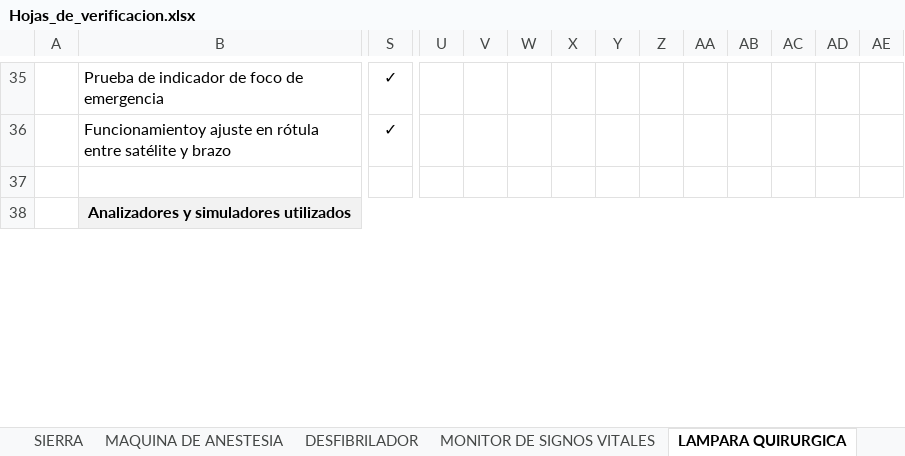
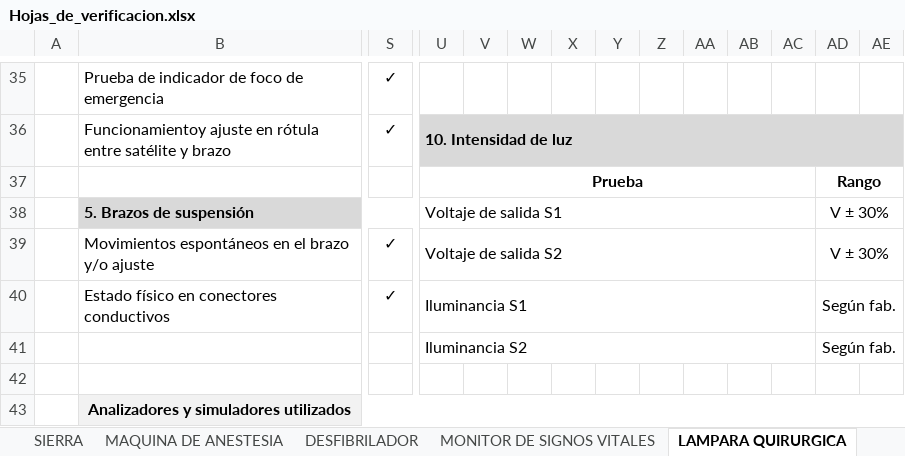
Before and after one commit to BlackJudaz/Hojas-de-verificacion, an Excel workbook: datos/Hojas_de_verificacion.xlsx, sheet LAMPARA QUIRURGICA, drawn as a sheet; only a part is shown, gaps mark what is left out; values as stored, in another font and other column widths than the file's, no borders; charts and pictures not drawn; rows hold the shown columns only; the diff covers the shown part only; the diff names each change by its address in the sheet, - before the commit and + after, or states it on an @@ line.

```diff
--- a/datos/Hojas_de_verificacion.xlsx (sheet LAMPARA QUIRURGICA)
+++ b/datos/Hojas_de_verificacion.xlsx (sheet LAMPARA QUIRURGICA)
-U36: (empty)
+U36: 10. Intensidad de luz
-U36 fill: none
+U36 fill: #D9D9D9
+U36:AL36 merged
+row 37:  |  |  | Prueba |  |  |  |  |  |  |  |  | Rango
+row 38:  | 5. Brazos de suspensión |  | Voltaje de salida S1 |  |  |  |  |  |  |  |  | V ± 30%
+row 39:  | Movimientos espontáneos en el brazo y/o ajuste | ✓ | Voltaje de salida S2 |  |  |  |  |  |  |  |  | V ± 30%
+row 40:  | Estado físico en conectores conductivos | ✓ | Iluminancia S1 |  |  |  |  |  |  |  |  | Según fab.
+row 41:  |  |  | Iluminancia S2 |  |  |  |  |  |  |  |  | Según fab.
```
Also changed, not shown: 6 added rows, 6 removed rows, 14 edited cells, cell formats and merged cells elsewhere in this sheet, sheet UNIDAD DE ELECTROCIRUGIA, other sheet tabs, charts or pictures, 7 other files.
